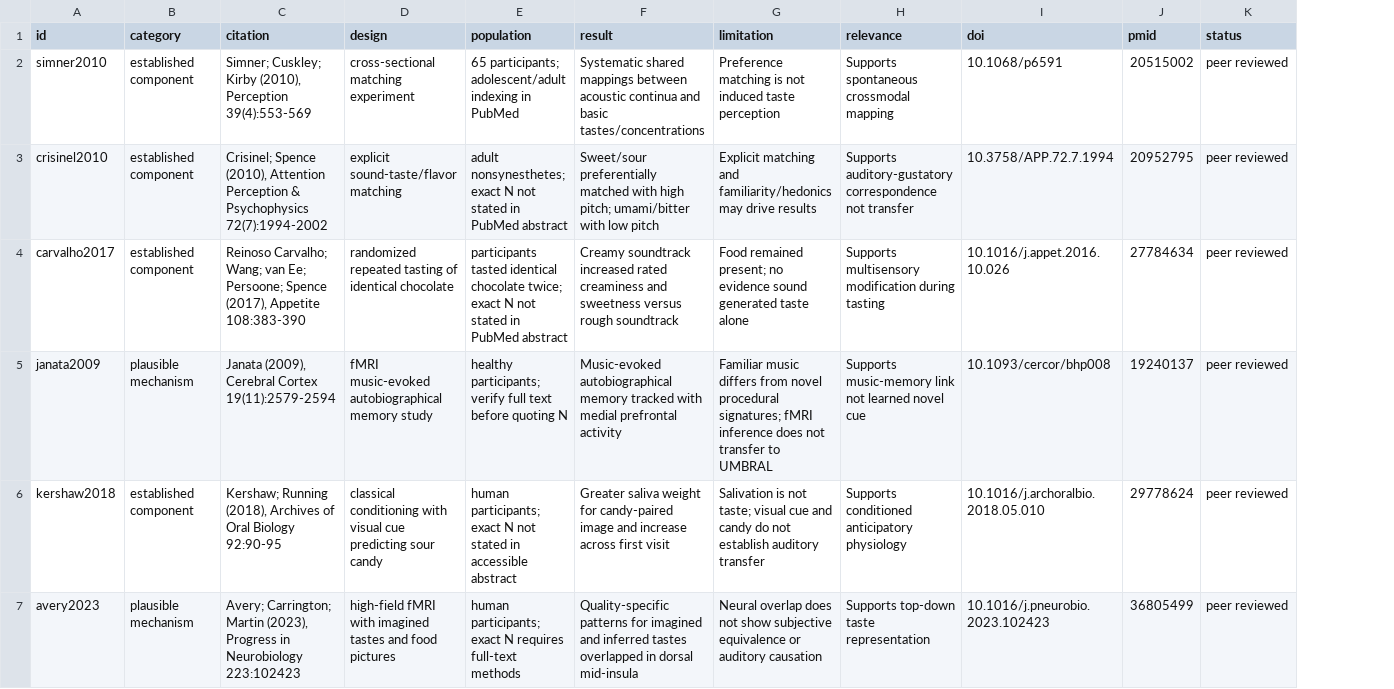
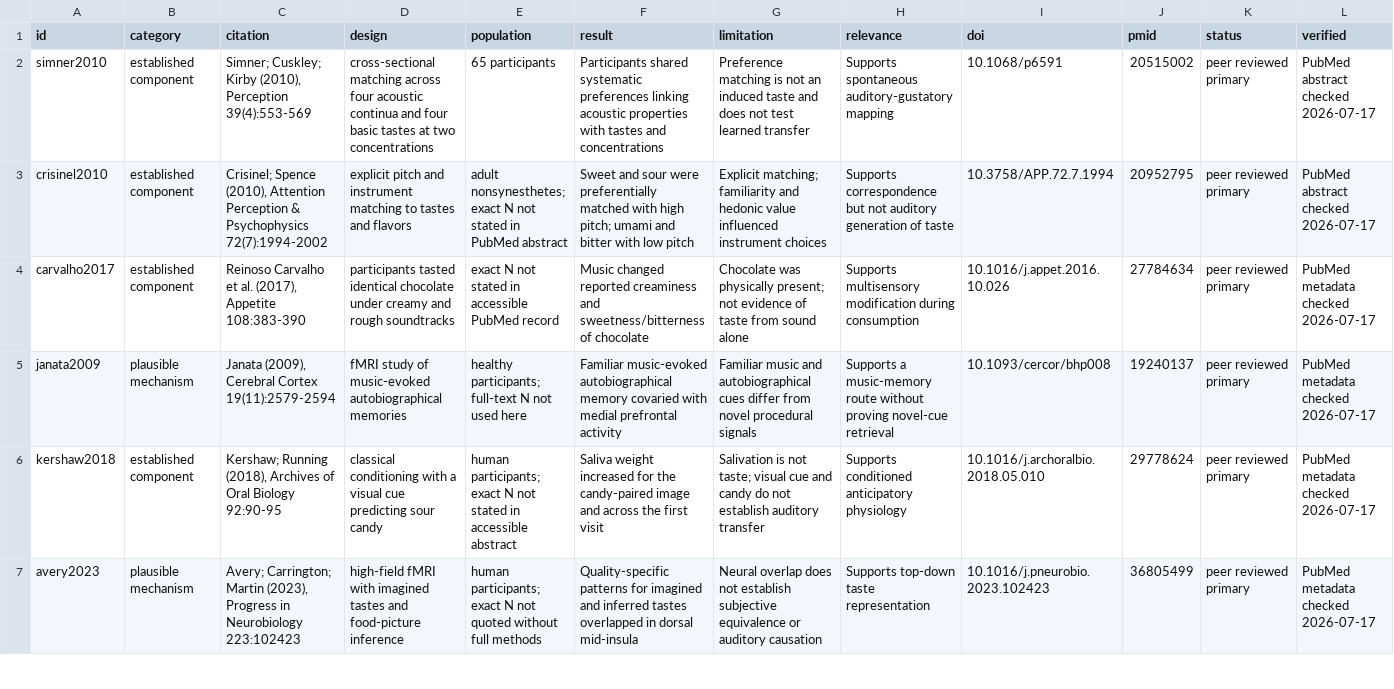
Before and after one commit to lukeetaah/umbral, a CSV file: research/evidence-matrix.csv, drawn as a sheet; only a part is shown; the diff covers the shown part only; the diff names each change by its address in the sheet, - before the commit and + after, or states it on an @@ line.

Commit message:
feat: harden perceptual protocols and research evidence

```diff
--- a/research/evidence-matrix.csv
+++ b/research/evidence-matrix.csv
+column L (verified), rows 2-7: PubMed abstract checked 2026-07-17 | PubMed abstract checked 2026-07-17 | PubMed metadata checked 2026-07-17 | PubMed metadata checked 2026-07-17 | PubMed metadata checked 2026-07-17 | PubMed metadata checked 2026-07-17
-D2 (design): cross-sectional matching experiment
+D2 (design): cross-sectional matching across four acoustic continua and four basic tastes at two concentrations
-E2 (population): 65 participants; adolescent/adult indexing in PubMed
+E2 (population): 65 participants
-F2 (result): Systematic shared mappings between acoustic continua and basic tastes/concentrations
+F2 (result): Participants shared systematic preferences linking acoustic properties with tastes and concentrations
-G2 (limitation): …is not induced taste perception
+G2 (limitation): …is not an induced taste and does not test learned transfer
-H2 (relevance): Supports spontaneous crossmodal mapping
+H2 (relevance): Supports spontaneous auditory-gustatory mapping
-K2:K7 (status): peer reviewed
+K2:K7 (status): peer reviewed primary
-D3 (design): explicit sound-taste/flavor matching
+D3 (design): explicit pitch and instrument matching to tastes and flavors
-F3 (result): Sweet/sour preferentially matched with high pitch; umami/bitter with low…
+F3 (result): Sweet and sour were preferentially matched with high pitch; umami and bitter with low…
-G3 (limitation): Explicit matching and familiarity/hedonics may drive results
+G3 (limitation): Explicit matching; familiarity and hedonic value influenced instrument choices
-H3 (relevance): Supports auditory-gustatory correspondence not transfer
+H3 (relevance): Supports correspondence but not auditory generation of taste
-C4 (citation): Reinoso Carvalho; Wang; van Ee; Persoone; Spence (2017), Appetite…
+C4 (citation): Reinoso Carvalho et al. (2017), Appetite…
-D4 (design): randomized repeated tasting of identical chocolate
+D4 (design): participants tasted identical chocolate under creamy and rough soundtracks
-E4 (population): participants tasted identical chocolate twice; exact N not stated in PubMed abstract
+E4 (population): exact N not stated in accessible PubMed record
-F4 (result): Creamy soundtrack increased rated creaminess and sweetness versus rough soundtrack
+F4 (result): Music changed reported creaminess and sweetness/bitterness of chocolate
-G4 (limitation): Food remained present; no evidence sound generated taste alone
+G4 (limitation): Chocolate was physically present; not evidence of taste from sound alone
-H4 (relevance): …modification during tasting
+H4 (relevance): …modification during consumption
-D5 (design): fMRI music-evoked autobiographical memory study
+D5 (design): fMRI study of music-evoked autobiographical memories
-E5 (population): healthy participants; verify full text before quoting N
+E5 (population): healthy participants; full-text N not used here
-F5 (result): Music-evoked autobiographical memory tracked with medial…
+F5 (result): Familiar music-evoked autobiographical memory covaried with medial…
-G5 (limitation): Familiar music differs from novel procedural signatures; fMRI inference does not transfer to UMBRAL
+G5 (limitation): Familiar music and autobiographical cues differ from novel procedural signals
-H5 (relevance): Supports music-memory link not learned novel cue
+H5 (relevance): Supports a music-memory route without proving novel-cue retrieval
-D6 (design): …conditioning with visual cue…
+D6 (design): …conditioning with a visual cue…
-F6 (result): Greater saliva weight for candy-paired image and increase across first visit
+F6 (result): Saliva weight increased for the candy-paired image and across the first visit
-D7 (design): …tastes and food pictures
+D7 (design): …tastes and food-picture inference
-E7 (population): …exact N requires full-text methods
+E7 (population): …exact N not quoted without full methods
-G7 (limitation): …does not show subjective equivalence…
+G7 (limitation): …does not establish subjective equivalence…
```
Also changed, not shown: 9 added rows, 1 removed row and 6 edited cells elsewhere in this file, 32 other files.
